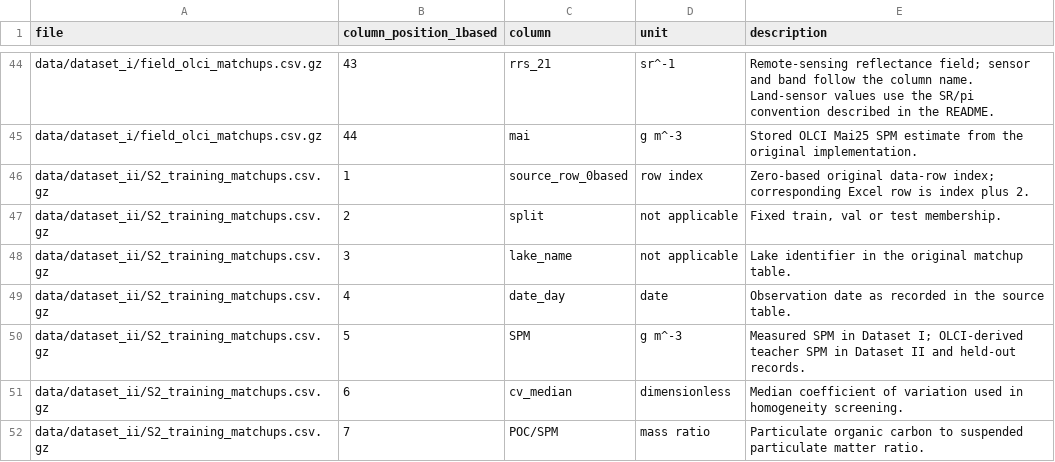
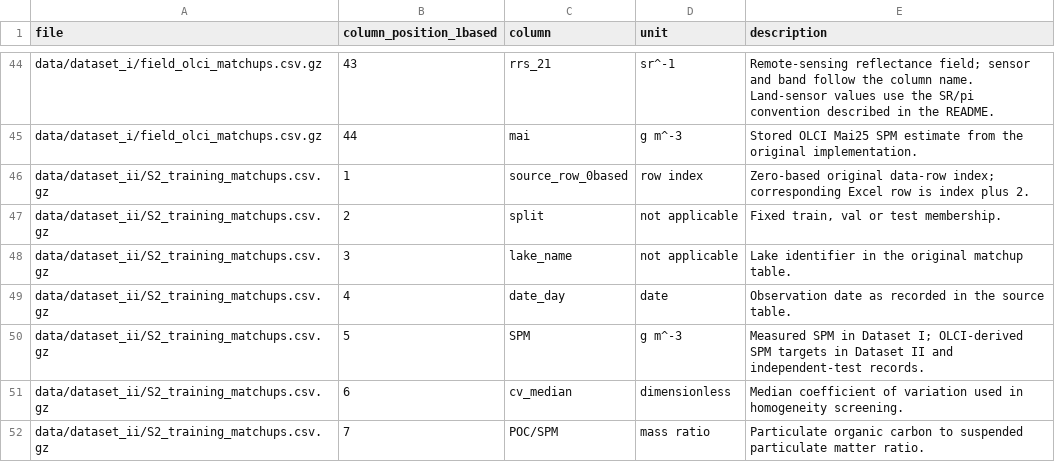
Before and after one commit to ZhangChenluLuna/satellite-to-satellite-spm-data, a CSV file: data_dictionary.csv, drawn as a sheet; only a part is shown, gaps mark what is left out; the diff covers the shown part only.

Commit message:
Standardize independent test data labels

```diff
--- a/data_dictionary.csv
+++ b/data_dictionary.csv
@@ -49,3 +49,3 @@ data/dataset_ii/S2_training_matchups.csv.gz,3,lake_name,not applicable,Lake iden
 data/dataset_ii/S2_training_matchups.csv.gz,4,date_day,date,Observation date as recorded in the source table.
-data/dataset_ii/S2_training_matchups.csv.gz,5,SPM,g m^-3,Measured SPM in Dataset I; OLCI-derived teacher SPM in Dataset II and held-out records.
+data/dataset_ii/S2_training_matchups.csv.gz,5,SPM,g m^-3,Measured SPM in Dataset I; OLCI-derived SPM targets in Dataset II and independent-test records.
 data/dataset_ii/S2_training_matchups.csv.gz,6,cv_median,dimensionless,Median coefficient of variation used in homogeneity screening.
```
Also changed, not shown: 44 edited cells elsewhere in this file, checksums.csv, 10 other files.
